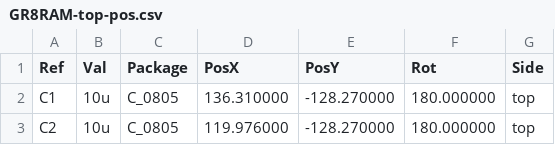
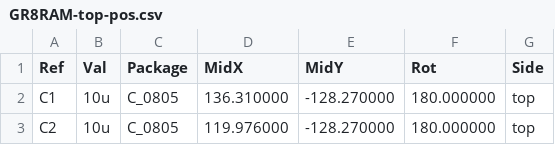
Before and after one commit to garrettsworkshop/GR8RAM, a CSV file: gerber/GR8RAM-top-pos.csv, drawn as a sheet; only a part is shown.

```diff
--- a/gerber/GR8RAM-top-pos.csv
+++ b/gerber/GR8RAM-top-pos.csv
@@ -1,2 +1,2 @@
-Ref,Val,Package,PosX,PosY,Rot,Side
+Ref,Val,Package,MidX,MidY,Rot,Side
 "C1","10u","C_0805",136.310000,-128.270000,180.000000,top
```
Also changed, not shown: 19 other files.
